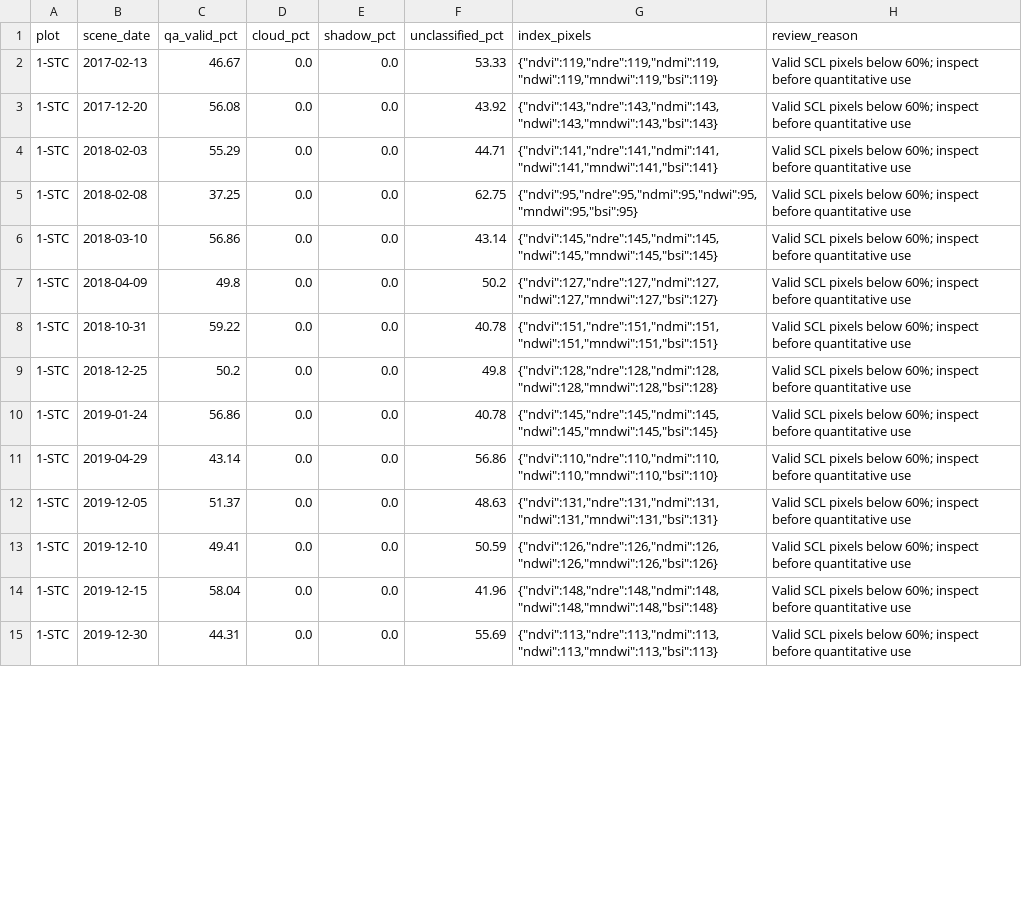
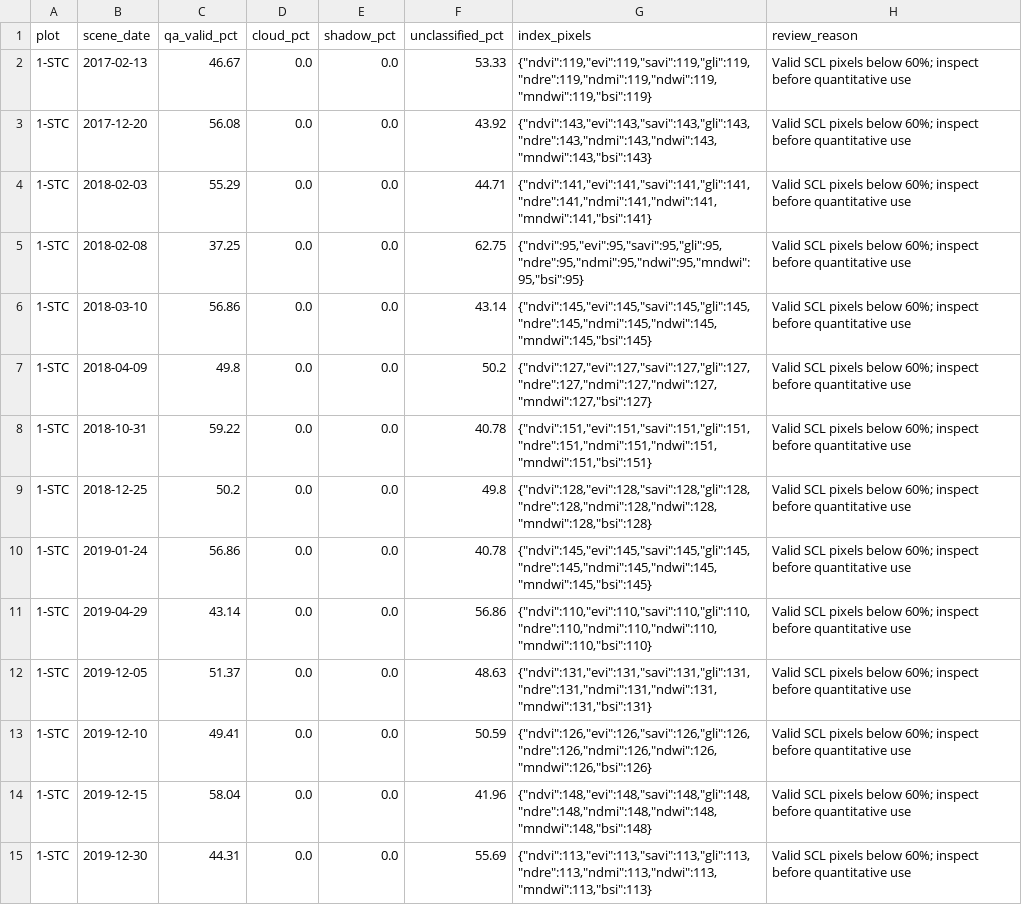
Before and after one commit to thanawat150/satelliteproject, a CSV file: docs/data/nationwide/audit_20261012/1stc_qa_review.csv, drawn as a sheet; only a part is shown; the diff covers the shown part only.

Commit message:
Compute and publish all source-derived 1-STC vegetation indices

```diff
--- a/docs/data/nationwide/audit_20261012/1stc_qa_review.csv
+++ b/docs/data/nationwide/audit_20261012/1stc_qa_review.csv
@@ -1,15 +1,15 @@
 plot,scene_date,qa_valid_pct,cloud_pct,shadow_pct,unclassified_pct,index_pixels,review_reason
-1-STC,2017-02-13,46.67,0.0,0.0,53.33,"{""ndvi"":119,""ndre"":119,""ndmi"":119,""ndwi"":119,""mndwi"":119,""bsi"":119}",Valid SCL pixels below 60%; inspect before quantitative use
-1-STC,2017-12-20,56.08,0.0,0.0,43.92,"{""ndvi"":143,""ndre"":143,""ndmi"":143,""ndwi"":143,""mndwi"":143,""bsi"":143}",Valid SCL pixels below 60%; inspect before quantitative use
-1-STC,2018-02-03,55.29,0.0,0.0,44.71,"{""ndvi"":141,""ndre"":141,""ndmi"":141,""ndwi"":141,""mndwi"":141,""bsi"":141}",Valid SCL pixels below 60%; inspect before quantitative use
-1-STC,2018-02-08,37.25,0.0,0.0,62.75,"{""ndvi"":95,""ndre"":95,""ndmi"":95,""ndwi"":95,""mndwi"":95,""bsi"":95}",Valid SCL pixels below 60%; inspect before quantitative use
-1-STC,2018-03-10,56.86,0.0,0.0,43.14,"{""ndvi"":145,""ndre"":145,""ndmi"":145,""ndwi"":145,""mndwi"":145,""bsi"":145}",Valid SCL pixels below 60%; inspect before quantitative use
-1-STC,2018-04-09,49.8,0.0,0.0,50.2,"{""ndvi"":127,""ndre"":127,""ndmi"":127,""ndwi"":127,""mndwi"":127,""bsi"":127}",Valid SCL pixels below 60%; inspect before quantitative use
-1-STC,2018-10-31,59.22,0.0,0.0,40.78,"{""ndvi"":151,""ndre"":151,""ndmi"":151,""ndwi"":151,""mndwi"":151,""bsi"":151}",Valid SCL pixels below 60%; inspect before quantitative use
-1-STC,2018-12-25,50.2,0.0,0.0,49.8,"{""ndvi"":128,""ndre"":128,""ndmi"":128,""ndwi"":128,""mndwi"":128,""bsi"":128}",Valid SCL pixels below 60%; inspect before quantitative use
-1-STC,2019-01-24,56.86,0.0,0.0,40.78,"{""ndvi"":145,""ndre"":145,""ndmi"":145,""ndwi"":145,""mndwi"":145,""bsi"":145}",Valid SCL pixels below 60%; inspect before quantitative use
-1-STC,2019-04-29,43.14,0.0,0.0,56.86,"{""ndvi"":110,""ndre"":110,""ndmi"":110,""ndwi"":110,""mndwi"":110,""bsi"":110}",Valid SCL pixels below 60%; inspect before quantitative use
-1-STC,2019-12-05,51.37,0.0,0.0,48.63,"{""ndvi"":131,""ndre"":131,""ndmi"":131,""ndwi"":131,""mndwi"":131,""bsi"":131}",Valid SCL pixels below 60%; inspect before quantitative use
-1-STC,2019-12-10,49.41,0.0,0.0,50.59,"{""ndvi"":126,""ndre"":126,""ndmi"":126,""ndwi"":126,""mndwi"":126,""bsi"":126}",Valid SCL pixels below 60%; inspect before quantitative use
-1-STC,2019-12-15,58.04,0.0,0.0,41.96,"{""ndvi"":148,""ndre"":148,""ndmi"":148,""ndwi"":148,""mndwi"":148,""bsi"":148}",Valid SCL pixels below 60%; inspect before quantitative use
-1-STC,2019-12-30,44.31,0.0,0.0,55.69,"{""ndvi"":113,""ndre"":113,""ndmi"":113,""ndwi"":113,""mndwi"":113,""bsi"":113}",Valid SCL pixels below 60%; inspect before quantitative use
+1-STC,2017-02-13,46.67,0.0,0.0,53.33,"{""ndvi"":119,""evi"":119,""savi"":119,""gli"":119,""ndre"":119,""ndmi"":119,""ndwi"":119,""mndwi"":119,""bsi"":119}",Valid SCL pixels below 60%; inspect before quantitative use
+1-STC,2017-12-20,56.08,0.0,0.0,43.92,"{""ndvi"":143,""evi"":143,""savi"":143,""gli"":143,""ndre"":143,""ndmi"":143,""ndwi"":143,""mndwi"":143,""bsi"":143}",Valid SCL pixels below 60%; inspect before quantitative use
+1-STC,2018-02-03,55.29,0.0,0.0,44.71,"{""ndvi"":141,""evi"":141,""savi"":141,""gli"":141,""ndre"":141,""ndmi"":141,""ndwi"":141,""mndwi"":141,""bsi"":141}",Valid SCL pixels below 60%; inspect before quantitative use
+1-STC,2018-02-08,37.25,0.0,0.0,62.75,"{""ndvi"":95,""evi"":95,""savi"":95,""gli"":95,""ndre"":95,""ndmi"":95,""ndwi"":95,""mndwi"":95,""bsi"":95}",Valid SCL pixels below 60%; inspect before quantitative use
+1-STC,2018-03-10,56.86,0.0,0.0,43.14,"{""ndvi"":145,""evi"":145,""savi"":145,""gli"":145,""ndre"":145,""ndmi"":145,""ndwi"":145,""mndwi"":145,""bsi"":145}",Valid SCL pixels below 60%; inspect before quantitative use
+1-STC,2018-04-09,49.8,0.0,0.0,50.2,"{""ndvi"":127,""evi"":127,""savi"":127,""gli"":127,""ndre"":127,""ndmi"":127,""ndwi"":127,""mndwi"":127,""bsi"":127}",Valid SCL pixels below 60%; inspect before quantitative use
+1-STC,2018-10-31,59.22,0.0,0.0,40.78,"{""ndvi"":151,""evi"":151,""savi"":151,""gli"":151,""ndre"":151,""ndmi"":151,""ndwi"":151,""mndwi"":151,""bsi"":151}",Valid SCL pixels below 60%; inspect before quantitative use
+1-STC,2018-12-25,50.2,0.0,0.0,49.8,"{""ndvi"":128,""evi"":128,""savi"":128,""gli"":128,""ndre"":128,""ndmi"":128,""ndwi"":128,""mndwi"":128,""bsi"":128}",Valid SCL pixels below 60%; inspect before quantitative use
+1-STC,2019-01-24,56.86,0.0,0.0,40.78,"{""ndvi"":145,""evi"":145,""savi"":145,""gli"":145,""ndre"":145,""ndmi"":145,""ndwi"":145,""mndwi"":145,""bsi"":145}",Valid SCL pixels below 60%; inspect before quantitative use
+1-STC,2019-04-29,43.14,0.0,0.0,56.86,"{""ndvi"":110,""evi"":110,""savi"":110,""gli"":110,""ndre"":110,""ndmi"":110,""ndwi"":110,""mndwi"":110,""bsi"":110}",Valid SCL pixels below 60%; inspect before quantitative use
+1-STC,2019-12-05,51.37,0.0,0.0,48.63,"{""ndvi"":131,""evi"":131,""savi"":131,""gli"":131,""ndre"":131,""ndmi"":131,""ndwi"":131,""mndwi"":131,""bsi"":131}",Valid SCL pixels below 60%; inspect before quantitative use
+1-STC,2019-12-10,49.41,0.0,0.0,50.59,"{""ndvi"":126,""evi"":126,""savi"":126,""gli"":126,""ndre"":126,""ndmi"":126,""ndwi"":126,""mndwi"":126,""bsi"":126}",Valid SCL pixels below 60%; inspect before quantitative use
+1-STC,2019-12-15,58.04,0.0,0.0,41.96,"{""ndvi"":148,""evi"":148,""savi"":148,""gli"":148,""ndre"":148,""ndmi"":148,""ndwi"":148,""mndwi"":148,""bsi"":148}",Valid SCL pixels below 60%; inspect before quantitative use
+1-STC,2019-12-30,44.31,0.0,0.0,55.69,"{""ndvi"":113,""evi"":113,""savi"":113,""gli"":113,""ndre"":113,""ndmi"":113,""ndwi"":113,""mndwi"":113,""bsi"":113}",Valid SCL pixels below 60%; inspect before quantitative use
```
Also changed, not shown: 42 edited cells elsewhere in this file.
